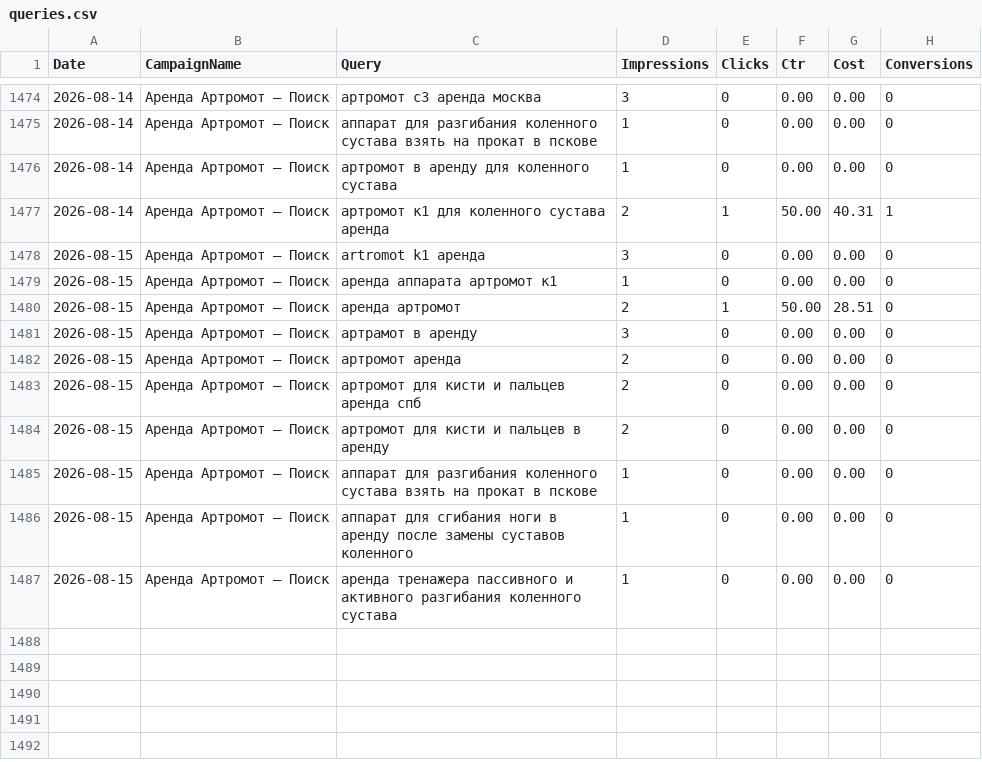
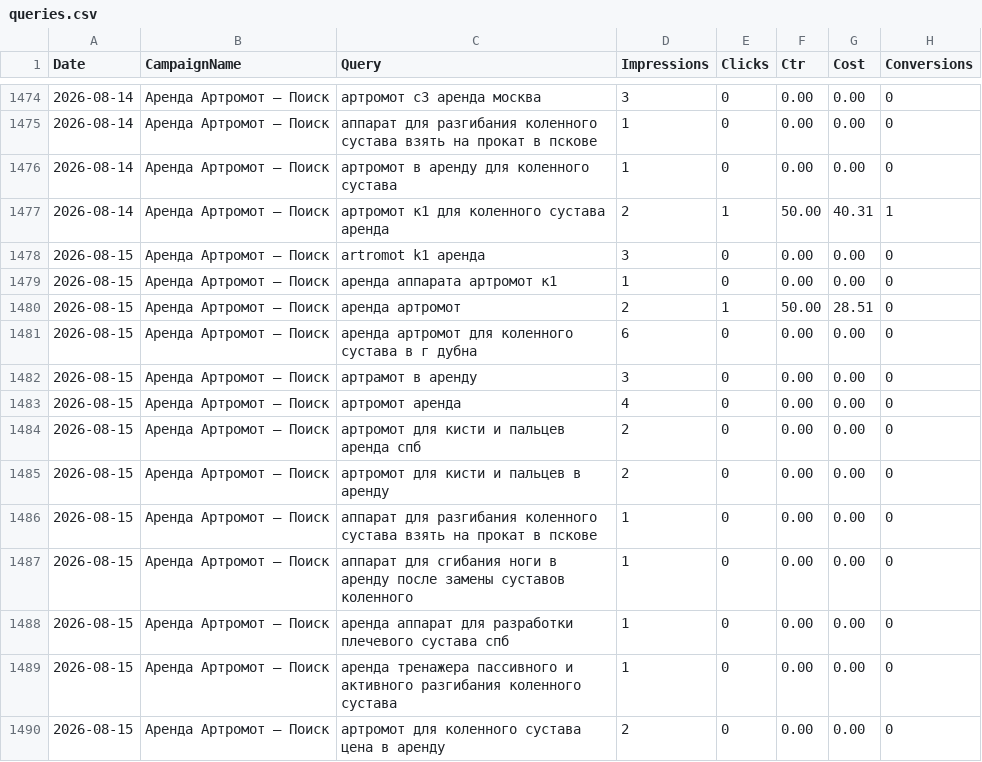
Before and after one commit to 28tad/ortofit-ads, a CSV file: data/queries.csv, drawn as a sheet; only a part is shown, gaps mark what is left out.

```diff
--- a/data/queries.csv
+++ b/data/queries.csv
@@ -1480,4 +1480,5 @@ Date,CampaignName,Query,Impressions,Clicks,Ctr,Cost,Conversions
 2026-08-15,Аренда Артромот — Поиск,аренда артромот,2,1,50.00,28.51,0
+2026-08-15,Аренда Артромот — Поиск,аренда артромот для коленного сустава в г дубна,6,0,0.00,0.00,0
 2026-08-15,Аренда Артромот — Поиск,артрамот в аренду,3,0,0.00,0.00,0
-2026-08-15,Аренда Артромот — Поиск,артромот аренда,2,0,0.00,0.00,0
+2026-08-15,Аренда Артромот — Поиск,артромот аренда,4,0,0.00,0.00,0
 2026-08-15,Аренда Артромот — Поиск,артромот для кисти и пальцев аренда спб,2,0,0.00,0.00,0
@@ -1486,2 +1487,4 @@ Date,CampaignName,Query,Impressions,Clicks,Ctr,Cost,Conversions
 2026-08-15,Аренда Артромот — Поиск,аппарат для сгибания ноги в аренду после замены суставов коленного,1,0,0.00,0.00,0
+2026-08-15,Аренда Артромот — Поиск,аренда аппарат для разработки плечевого сустава спб,1,0,0.00,0.00,0
 2026-08-15,Аренда Артромот — Поиск,аренда тренажера пассивного и активного разгибания коленного сустава,1,0,0.00,0.00,0
+2026-08-15,Аренда Артромот — Поиск,артромот для коленного сустава цена в аренду,2,0,0.00,0.00,0
```
Also changed, not shown: 1 other file.
